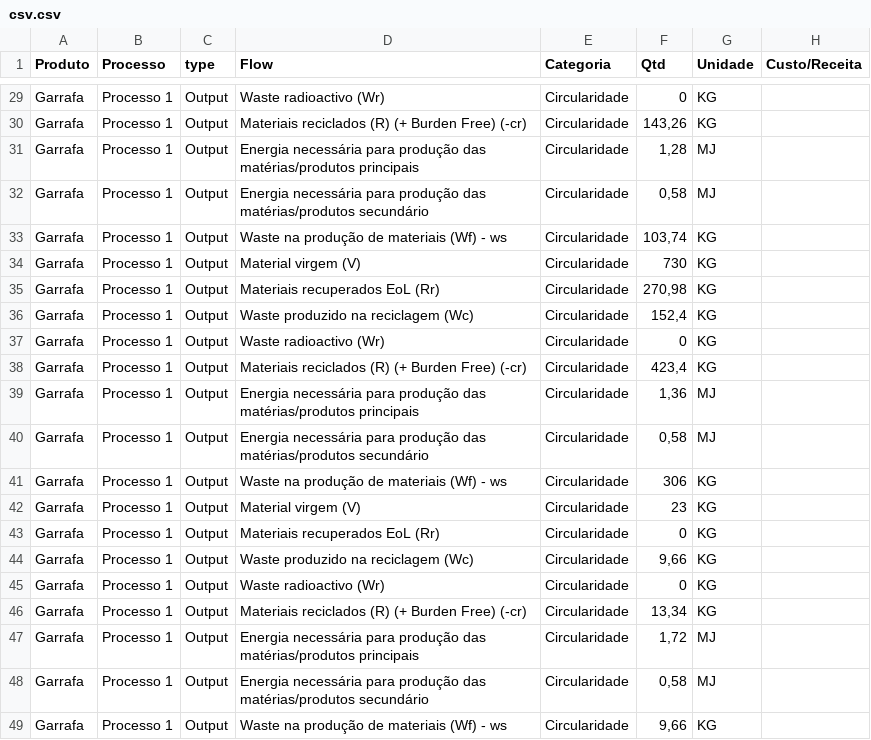
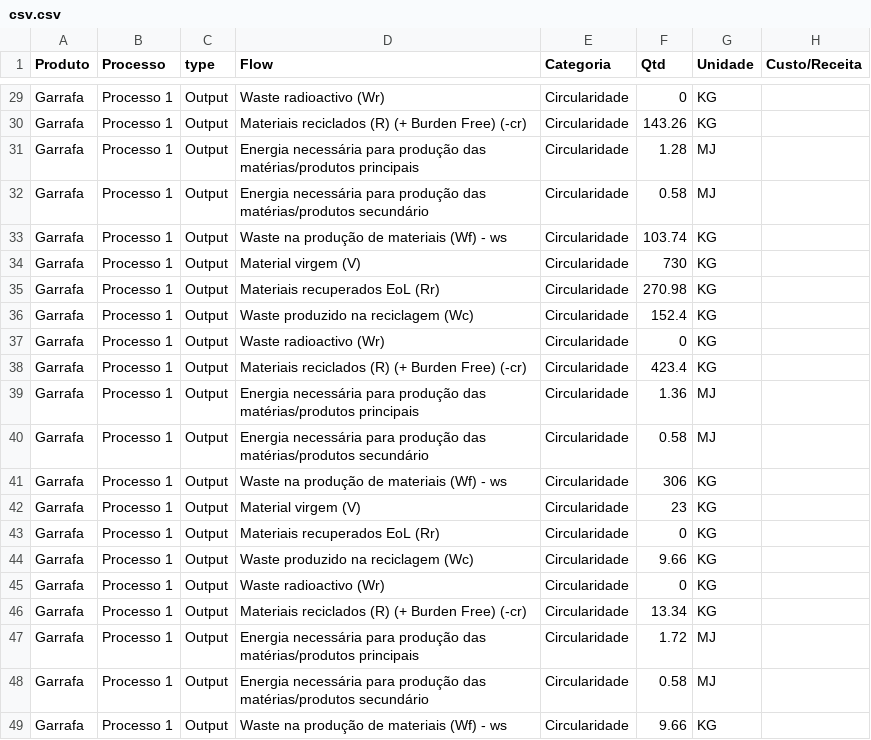
Before and after one commit to R1B3IR0/CircularityMetrics, a CSV file: src/main/resources/CSV/csv.csv, drawn as a sheet; only a part is shown, gaps mark what is left out; the diff covers the shown part only; the diff names each change by its address in the sheet, - before the commit and + after, or states it on an @@ line.

```diff
--- a/src/main/resources/CSV/csv.csv
+++ b/src/main/resources/CSV/csv.csv
-F30 (Qtd): 143,26
+F30 (Qtd): 143.26
-F31 (Qtd): 1,28
+F31 (Qtd): 1.28
-F32 (Qtd): 0,58
+F32 (Qtd): 0.58
-F33 (Qtd): 103,74
+F33 (Qtd): 103.74
-F35 (Qtd): 270,98
+F35 (Qtd): 270.98
-F36 (Qtd): 152,4
+F36 (Qtd): 152.4
-F38 (Qtd): 423,4
+F38 (Qtd): 423.4
-F39 (Qtd): 1,36
+F39 (Qtd): 1.36
-F40 (Qtd): 0,58
+F40 (Qtd): 0.58
-F44 (Qtd): 9,66
+F44 (Qtd): 9.66
-F46 (Qtd): 13,34
+F46 (Qtd): 13.34
-F47 (Qtd): 1,72
+F47 (Qtd): 1.72
-F48 (Qtd): 0,58
+F48 (Qtd): 0.58
-F49 (Qtd): 9,66
+F49 (Qtd): 9.66
```
Also changed, not shown: 18 edited cells elsewhere in this file, 6 other files.
